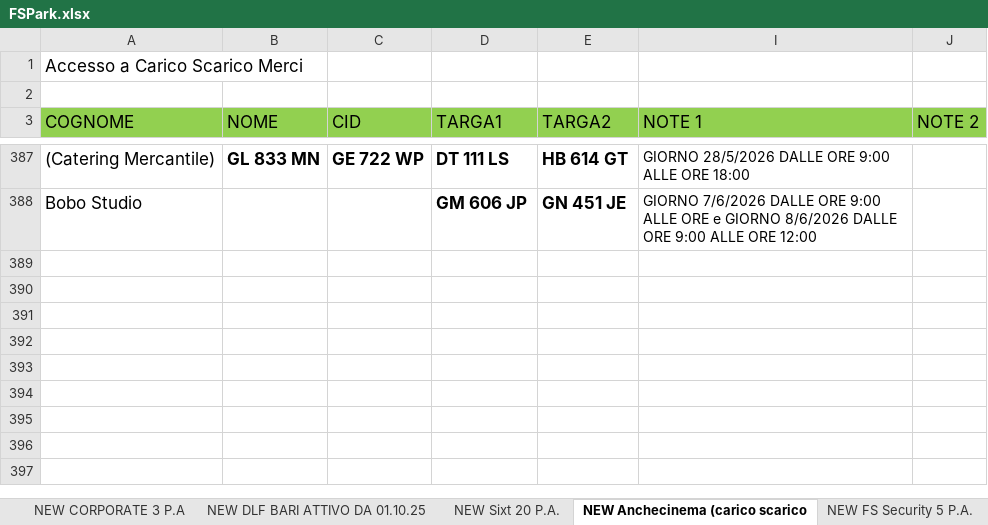
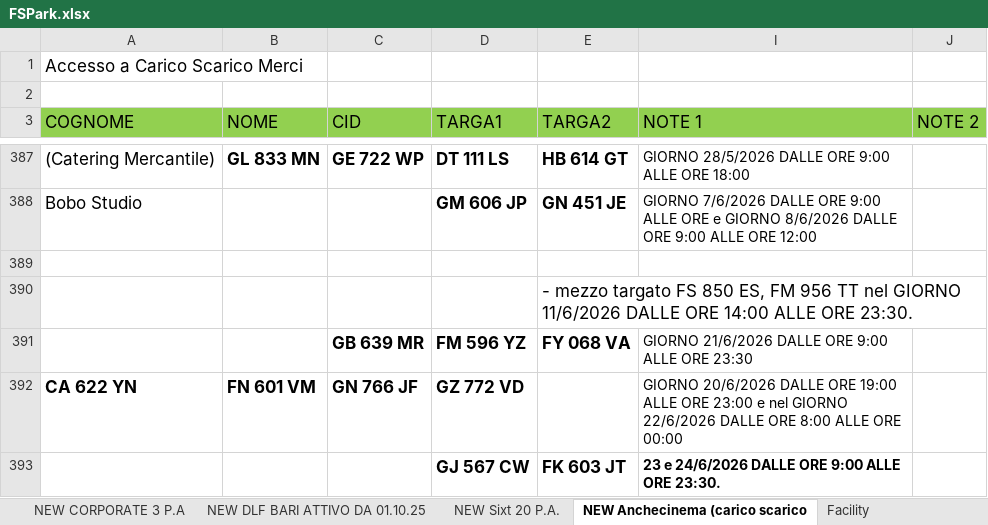
Before and after one commit to alexdavy75/targhe, an Excel workbook: FSPark.xlsx, sheet NEW Anchecinema (carico scarico, drawn as a sheet; only a part is shown, gaps mark what is left out; values as stored, in another font and other column widths than the file's, no borders; the diff names each change by its address in the sheet, - before the commit and + after, or states it on an @@ line.

```diff
--- a/FSPark.xlsx (sheet NEW Anchecinema (carico scarico)
+++ b/FSPark.xlsx (sheet NEW Anchecinema (carico scarico)
+row 389: (empty)
+row 390:  |  |  |  | - mezzo targato FS 850 ES, FM 956 TT nel GIORNO 11/6/2026 DALLE ORE 14:00 ALLE ORE 23:30.
+row 391:  |  | GB 639 MR | FM 596 YZ | FY 068 VA | GIORNO 21/6/2026 DALLE ORE 9:00 ALLE ORE 23:30
+row 392: CA 622 YN | FN 601 VM | GN 766 JF | GZ 772 VD |  | GIORNO 20/6/2026 DALLE ORE 19:00 ALLE ORE 23:00 e nel GIORNO 22/6/2026 DALLE ORE 8:00 ALLE ORE 00:00
+row 393:  |  |  | GJ 567 CW | FK 603 JT | 23 e 24/6/2026 DALLE ORE 9:00 ALLE ORE 23:30.
```
Also changed, not shown: sheet NEW DBAV, sheet NEW PRODUZIONE IC 22 P.A., sheet NEW FS Security 5 P.A., sheet NEW RFI, sheet NEW DBR Puglia 35 P.A., sheet NEW RFI Presidio Sanitario Bari, other sheet tabs.
